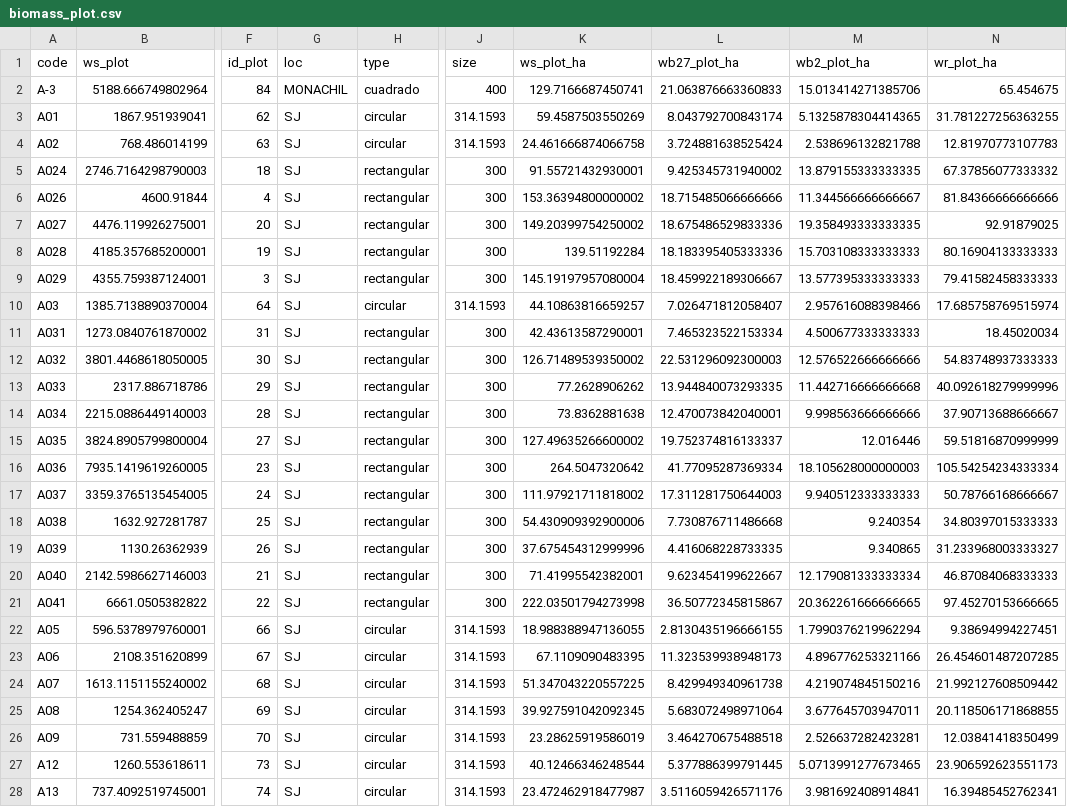
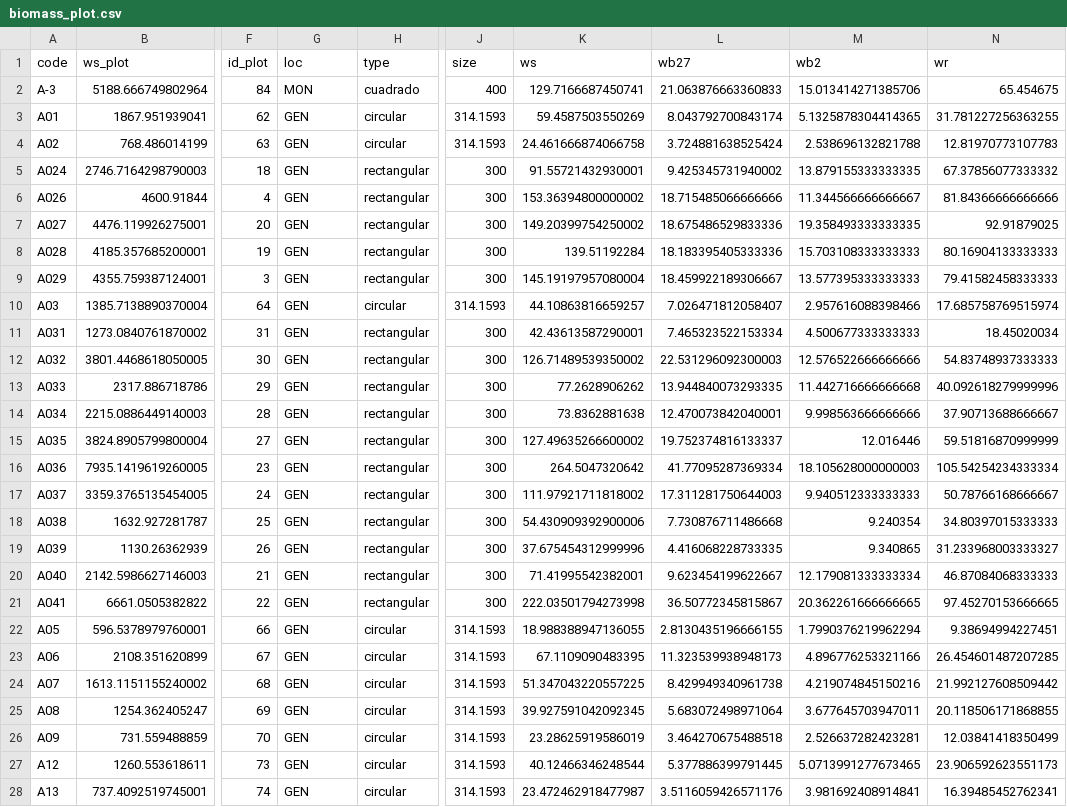
Before and after one commit to ajpelu/qp_seq_carbon, a CSV file: data/biomass_plot.csv, drawn as a sheet; only a part is shown, gaps mark what is left out; the diff covers the shown part only; the diff names each change by its address in the sheet, - before the commit and + after, or states it on an @@ line.

Commit message:
prepare data spatial and biomass for Mihai

```diff
--- a/data/biomass_plot.csv
+++ b/data/biomass_plot.csv
-K1: ws_plot_ha
+K1: ws
-L1: wb27_plot_ha
+L1: wb27
-M1: wb2_plot_ha
+M1: wb2
-N1: wr_plot_ha
+N1: wr
-G2 (loc): MONACHIL
+G2 (loc): MON
-G3:G28 (loc): SJ
+G3:G28 (loc): GEN
```
Also changed, not shown: 86 edited cells elsewhere in this file, 6 other files.
